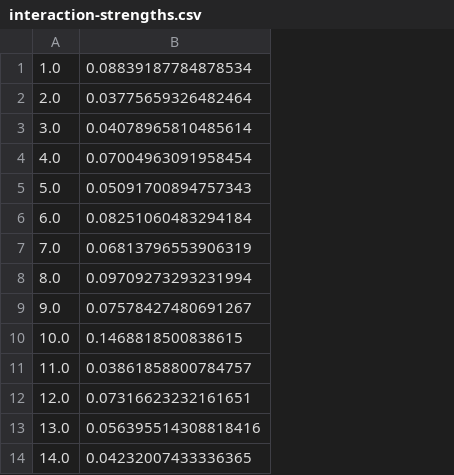
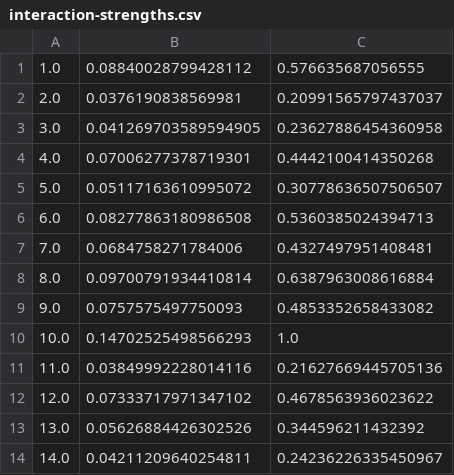
Before and after one commit to colebrookson/tuna-diet-prediction, a CSV file: data/trait_data/interaction-strengths.csv, drawn as a sheet; only a part is shown; removed rows and columns are numbered as before the commit, all else as after; the diff names each change by its address in the sheet, - before the commit and + after, or states it on an @@ line.

```diff
--- a/data/trait_data/interaction-strengths.csv
+++ b/data/trait_data/interaction-strengths.csv
-column B, rows 1-14: 0.08839187784878534 | 0.03775659326482464 | 0.04078965810485614 | 0.07004963091958454 | 0.05091700894757343 | 0.08251060483294184 | 0.06813796553906319 | 0.09709273293231994 | 0.07578427480691267 | 0.1468818500838615 | 0.03861858800784757 | 0.07316623232161651 | 0.056395514308818416 | 0.04232007433336365
+column B, rows 1-14: 0.08840028799428112 | 0.0376190838569981 | 0.041269703589594905 | 0.07006277378719301 | 0.05117163610995072 | 0.08277863180986508 | 0.0684758271784006 | 0.09700791934410814 | 0.0757575497750093 | 0.14702525498566293 | 0.03849992228014116 | 0.07333717971347102 | 0.05626884426302526 | 0.04211209640254811
+column C, rows 1-14: 0.576635687056555 | 0.20991565797437037 | 0.23627886454360958 | 0.4442100414350268 | 0.30778636507506507 | 0.5360385024394713 | 0.4327497951408481 | 0.6387963008616884 | 0.4853352658433082 | 1.0 | 0.21627669445705136 | 0.4678563936023622 | 0.344596211432392 | 0.24236226335450967
```
Also changed, not shown: 3 other files.
